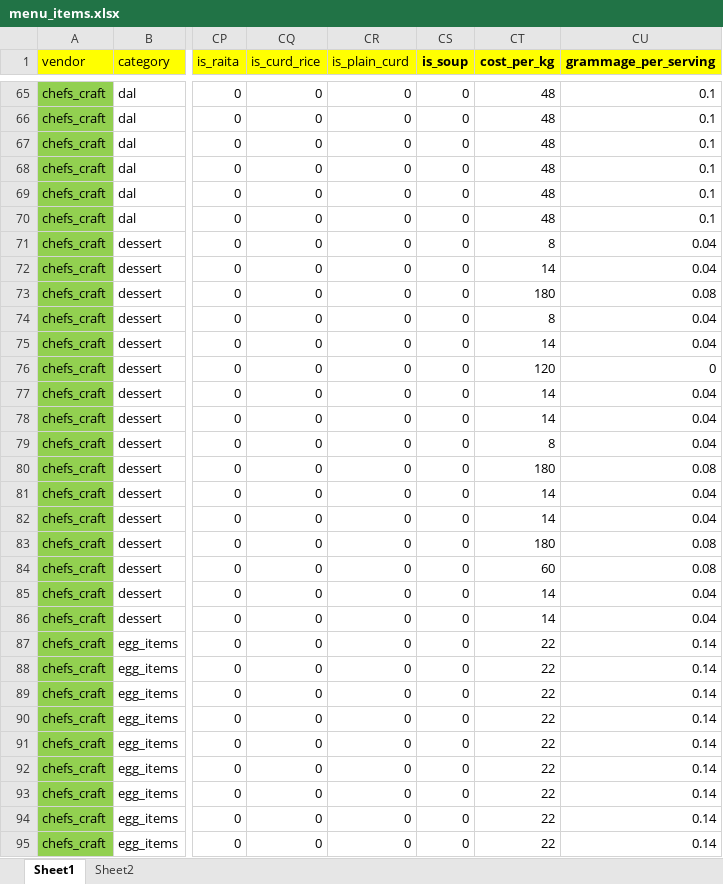
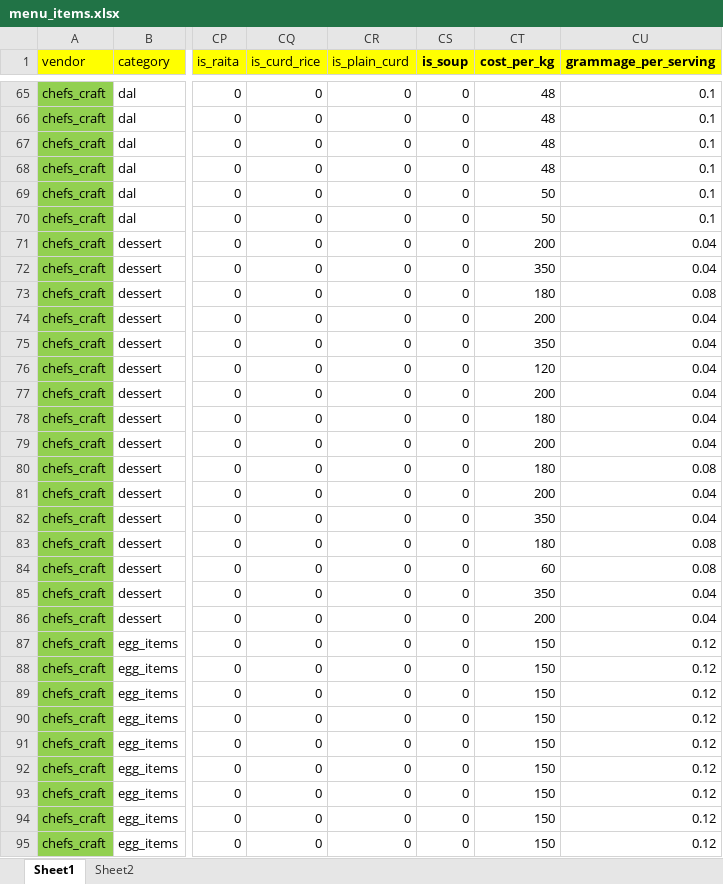
Before and after one commit to darshancmpawar/overall_food_costing, an Excel workbook: data/raw/menu_items.xlsx, sheet Sheet1, drawn as a sheet; only a part is shown, gaps mark what is left out; values as stored, in another font and other column widths than the file's, no borders; table styles not drawn; the diff covers the shown part only; the diff names each change by its address in the sheet, - before the commit and + after, or states it on an @@ line.

```diff
--- a/data/raw/menu_items.xlsx (sheet Sheet1)
+++ b/data/raw/menu_items.xlsx (sheet Sheet1)
-CT69:CT70 (cost_per_kg): 48
+CT69:CT70 (cost_per_kg): 50
-CT71 (cost_per_kg): 8
+CT71 (cost_per_kg): 200
-CT72 (cost_per_kg): 14
+CT72 (cost_per_kg): 350
-CT74 (cost_per_kg): 8
+CT74 (cost_per_kg): 200
-CT75 (cost_per_kg): 14
+CT75 (cost_per_kg): 350
-CU76 (grammage_per_serving): 0
+CU76 (grammage_per_serving): 0.04
-CT77 (cost_per_kg): 14
+CT77 (cost_per_kg): 200
-CT78 (cost_per_kg): 14
+CT78 (cost_per_kg): 180
-CT79 (cost_per_kg): 8
+CT79 (cost_per_kg): 200
-CT81 (cost_per_kg): 14
+CT81 (cost_per_kg): 200
-CT82 (cost_per_kg): 14
+CT82 (cost_per_kg): 350
-CT85 (cost_per_kg): 14
+CT85 (cost_per_kg): 350
-CT86 (cost_per_kg): 14
+CT86 (cost_per_kg): 200
-CT87:CT95 (cost_per_kg): 22
+CT87:CT95 (cost_per_kg): 150
-CU87:CU95 (grammage_per_serving): 0.14
+CU87:CU95 (grammage_per_serving): 0.12
```
Also changed, not shown: 299 edited cells elsewhere in this sheet, sheet Sheet2, formulas that keep their value, 5 other files.
